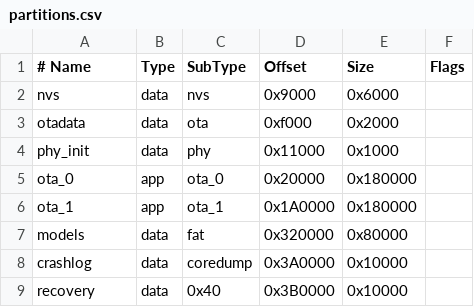
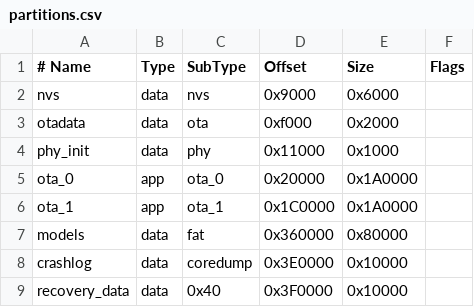
Before and after one commit to Twotoz/RivetTX, a CSV file: partitions.csv, drawn as a sheet.

```diff
--- a/partitions.csv
+++ b/partitions.csv
@@ -4,6 +4,6 @@ otadata,     data, ota,      0xf000,  0x2000,
 phy_init,    data, phy,      0x11000, 0x1000,
-ota_0,       app,  ota_0,    0x20000, 0x180000,
-ota_1,       app,  ota_1,    0x1A0000,0x180000,
-models,      data, fat,      0x320000,0x80000,
-crashlog,    data, coredump, 0x3A0000,0x10000,
-recovery,    data, 0x40,     0x3B0000,0x10000,
+ota_0,       app,  ota_0,    0x20000, 0x1A0000,
+ota_1,       app,  ota_1,    0x1C0000,0x1A0000,
+models,      data, fat,      0x360000,0x80000,
+crashlog,    data, coredump, 0x3E0000,0x10000,
+recovery_data,data, 0x40,     0x3F0000,0x10000,
```
Also changed, not shown: 8 other files.
